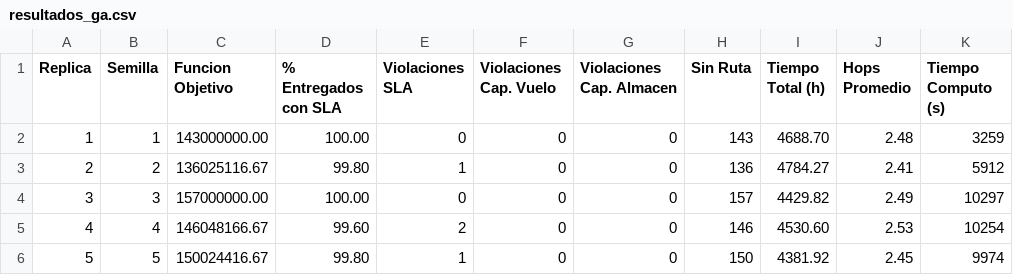
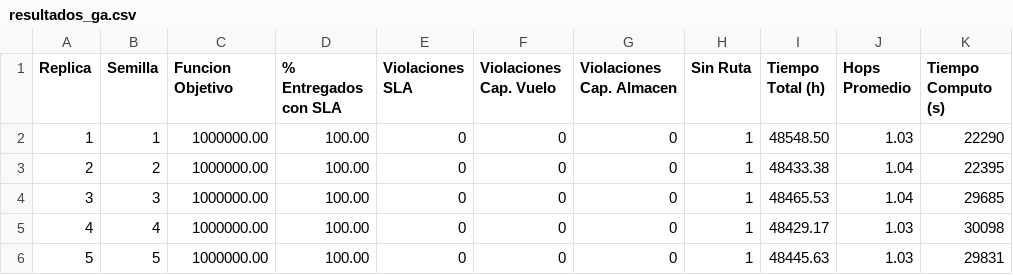
Before and after one commit to Frank-071/algoritmoGenetico_PDDS, a CSV file: algoritmoGenetico/genetico/data/resultados_ga.csv, drawn as a sheet; only a part is shown; the diff covers the shown part only.

```diff
--- a/algoritmoGenetico/genetico/data/resultados_ga.csv
+++ b/algoritmoGenetico/genetico/data/resultados_ga.csv
@@ -1,6 +1,6 @@
 Replica,Semilla,Funcion Objetivo,% Entregados con SLA,Violaciones SLA,Violaciones Cap. Vuelo,Violaciones Cap. Almacen,Sin Ruta,Tiempo Total (h),Hops Promedio,Tiempo Computo (s)
-1,1,143000000.00,100.00,0,0,0,143,4688.70,2.48,3259
-2,2,136025116.67,99.80,1,0,0,136,4784.27,2.41,5912
-3,3,157000000.00,100.00,0,0,0,157,4429.82,2.49,10297
-4,4,146048166.67,99.60,2,0,0,146,4530.60,2.53,10254
-5,5,150024416.67,99.80,1,0,0,150,4381.92,2.45,9974
+1,1,1000000.00,100.00,0,0,0,1,48548.50,1.03,22290
+2,2,1000000.00,100.00,0,0,0,1,48433.38,1.04,22395
+3,3,1000000.00,100.00,0,0,0,1,48465.53,1.04,29685
+4,4,1000000.00,100.00,0,0,0,1,48429.17,1.03,30098
+5,5,1000000.00,100.00,0,0,0,1,48445.63,1.03,29831
```
Also changed, not shown: 143 edited cells elsewhere in this file, 5 other files.
